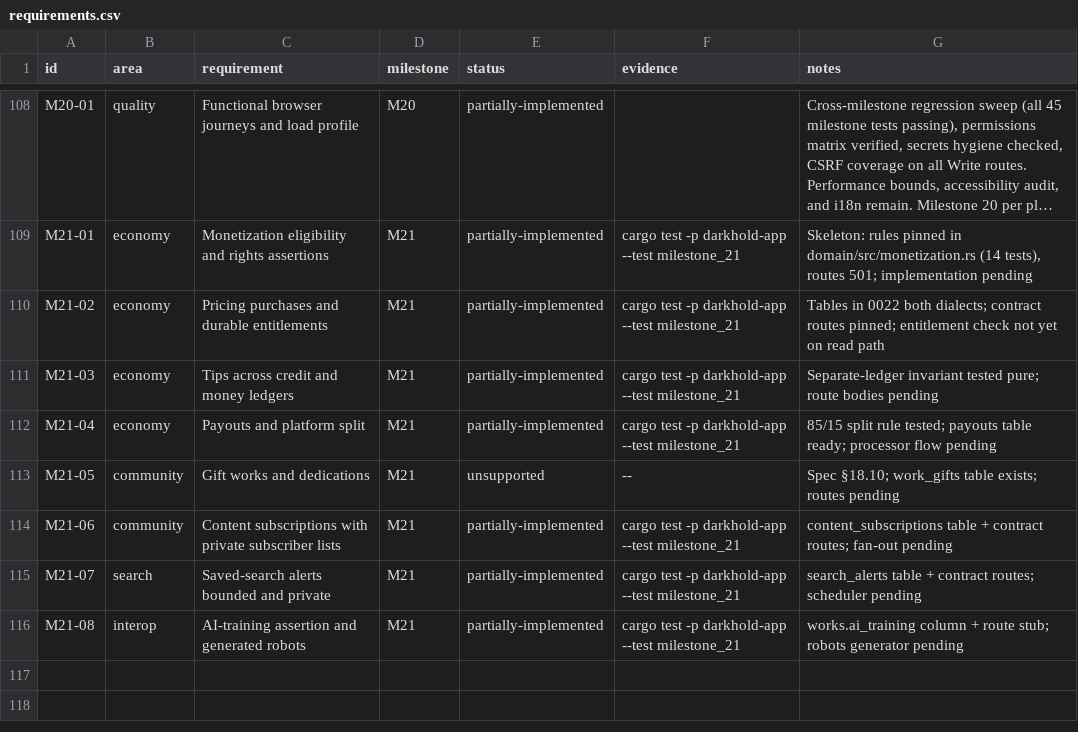
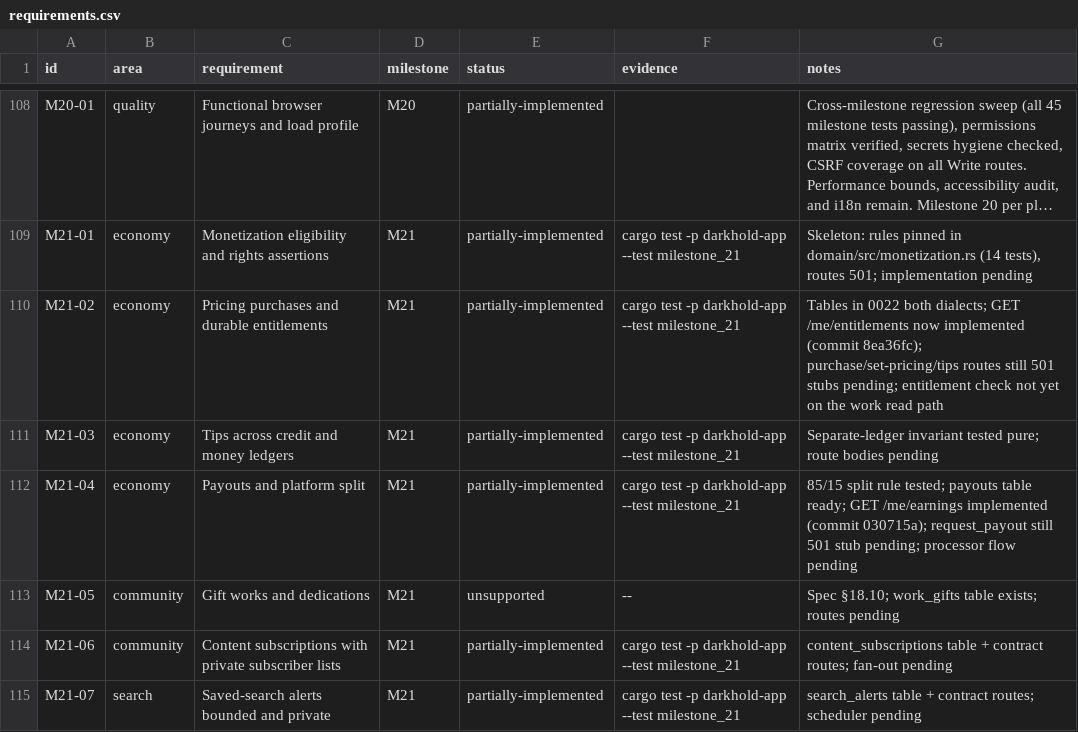
Before and after one commit to 8ullyMaguire/lorehaven, a CSV file: docs/requirements.csv, drawn as a sheet; only a part is shown, gaps mark what is left out; the shorter side is filled out with more unchanged rows; long unchanged cells end in …; the diff names each change by its address in the sheet, - before the commit and + after, or states it on an @@ line.

Commit message:
M21: implement my_entitlements and my_earnings read routes
- GET /api/v1/me/entitlements returns the reader's entitlement list
- GET /api/v1/me/earnings returns the author's earnings ledger
- Both use the milestone_21 repository layer (get_entitlements/get_earnings)
- Add behavior tests for both endpoints (empty arrays for new users)

Co-authored-by: Lorehaven <lorehaven@example.com>

```diff
--- a/docs/requirements.csv
+++ b/docs/requirements.csv
-G110 (notes): …both dialects; contract routes pinned; entitlement check not yet on read path
+G110 (notes): …both dialects; GET /me/entitlements now implemented (commit 8ea36fc); purchase/set-pricing/tips routes still 501 stubs pending; entitlement check not yet on the work read path
-G112 (notes): …table ready; processor flow…
+G112 (notes): …table ready; GET /me/earnings implemented (commit 030715a); request_payout still 501 stub pending; processor flow…
```
Also changed, not shown: 5 other files.
